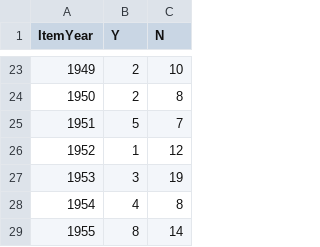
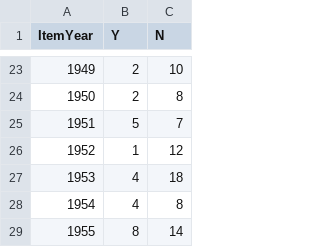
Before and after one commit to jacobmgreer/Media-Consumption, a CSV file: datasets/NYT1000/NYT1000Summary.csv, drawn as a sheet; only a part is shown, gaps mark what is left out.

```diff
--- a/datasets/NYT1000/NYT1000Summary.csv
+++ b/datasets/NYT1000/NYT1000Summary.csv
@@ -26,3 +26,3 @@
 1952,1,12
-1953,3,19
+1953,4,18
 1954,4,8
```
Also changed, not shown: datasets/NYT1000/NYT1000Data.csv, datasets/Oscars/OscarsAwardSummary.csv, 5 other files.
